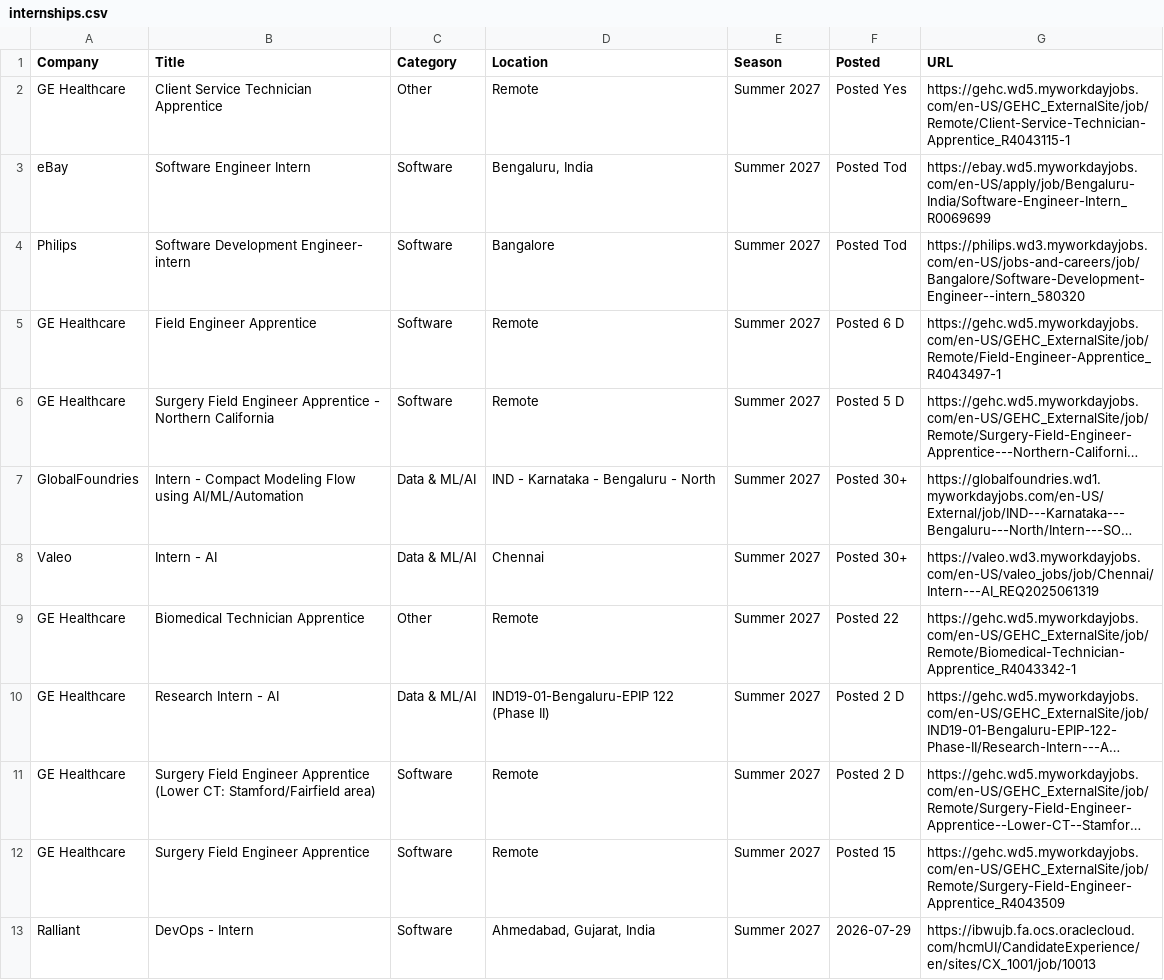
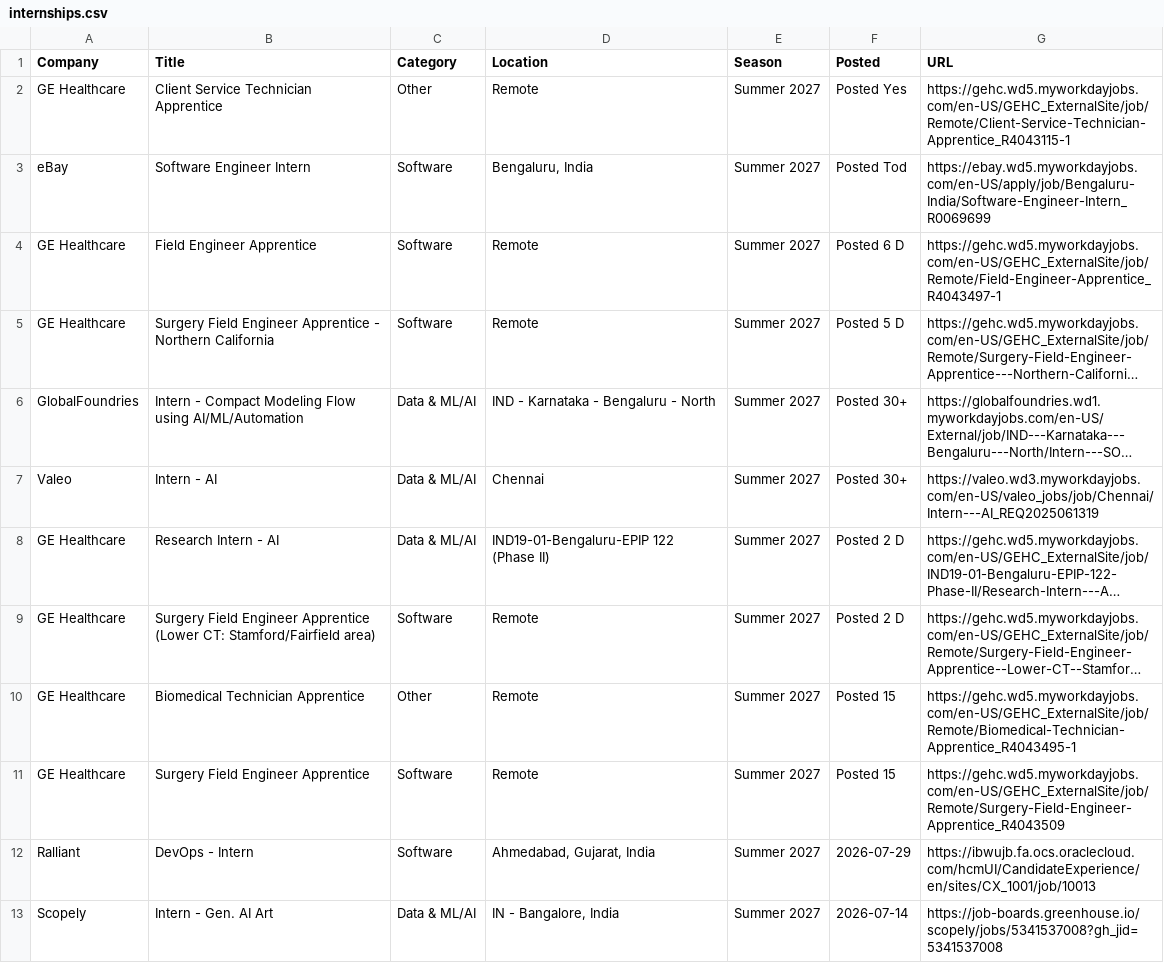
Before and after one commit to 10vulture1005/interns-work, a CSV file: data/internships.csv, drawn as a sheet; only a part is shown; the shorter side is filled out with more unchanged rows; long unchanged cells end in …; removed rows and columns are numbered as before the commit, all else as after; the diff names each change by its address in the sheet, - before the commit and + after, or states it on an @@ line.

```diff
--- a/data/internships.csv
+++ b/data/internships.csv
-row 4: Philips | Software Development Engineer- intern | Software | Bangalore | Summer 2027 | Posted Tod | https://philips.wd3.myworkdayjobs.com/en-US/jobs-and-careers/job/Bangalore/Software-Development-Engineer--intern_580320
-row 9: GE Healthcare | Biomedical Technician Apprentice | Other | Remote | Summer 2027 | Posted 22 | https://gehc.wd5.myworkdayjobs.com/en-US/GEHC_ExternalSite/job/Remote/Biomedical-Technician-Apprentice_R4043342-1
+row 10: GE Healthcare | Biomedical Technician Apprentice | Other | Remote | Summer 2027 | Posted 15 | https://gehc.wd5.myworkdayjobs.com/en-US/GEHC_ExternalSite/job/Remote/Biomedical-Technician-Apprentice_R4043495-1
```
Also changed, not shown: 9 other files.
